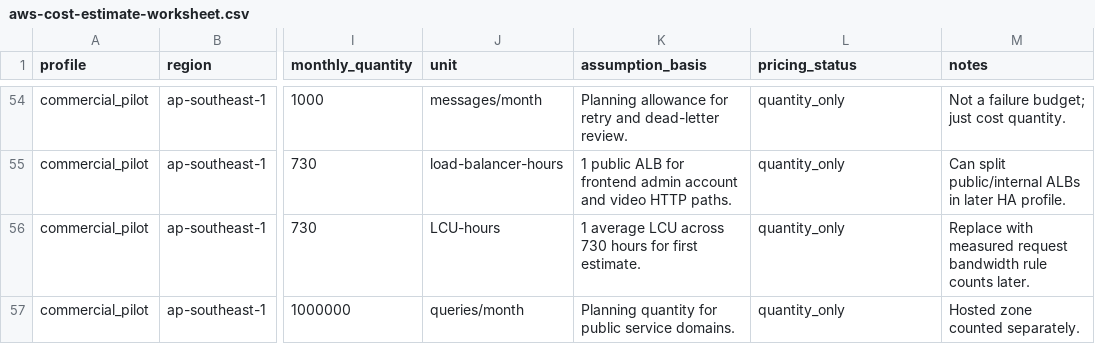
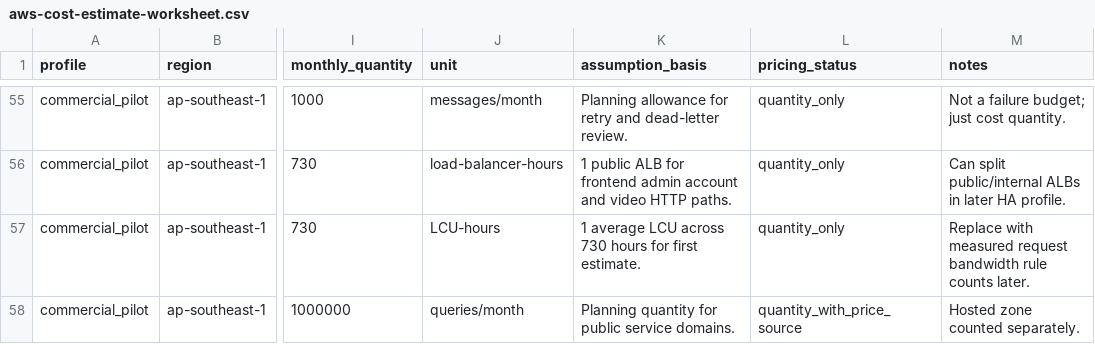
Before and after one commit to hkt999rtk/rtk_cloud_workspace, a CSV file: docs/cost/aws-cost-estimate-worksheet.csv, drawn as a sheet; only a part is shown, gaps mark what is left out; addresses are those after the commit; the diff covers the shown part only; the diff names each change by its address in the sheet, - before the commit and + after, or states it on an @@ line.

```diff
--- a/docs/cost/aws-cost-estimate-worksheet.csv
+++ b/docs/cost/aws-cost-estimate-worksheet.csv
-L58 (pricing_status): quantity_only
+L58 (pricing_status): quantity_with_price_source
```
Also changed, not shown: 6 added rows and 13 edited cells elsewhere in this file, 5 other files.
